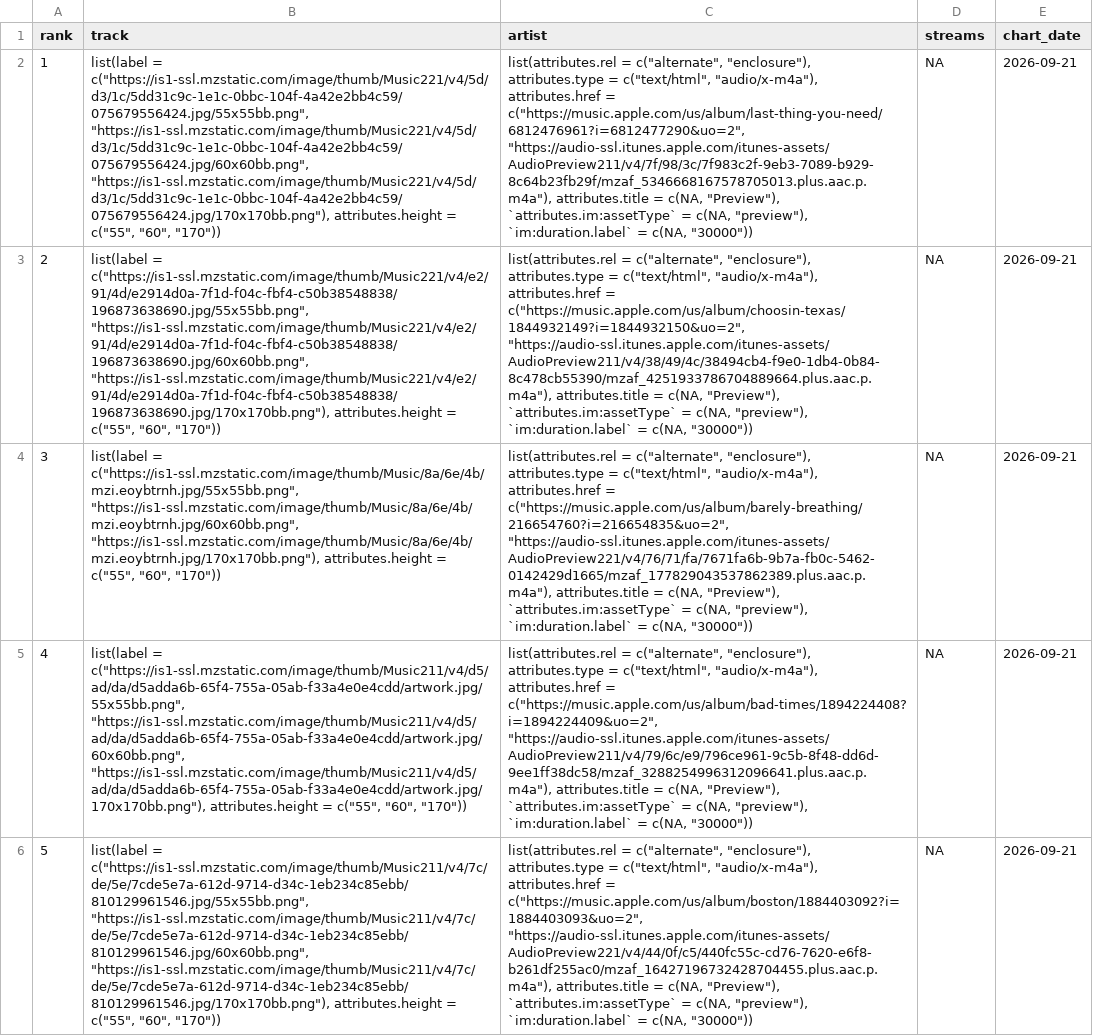
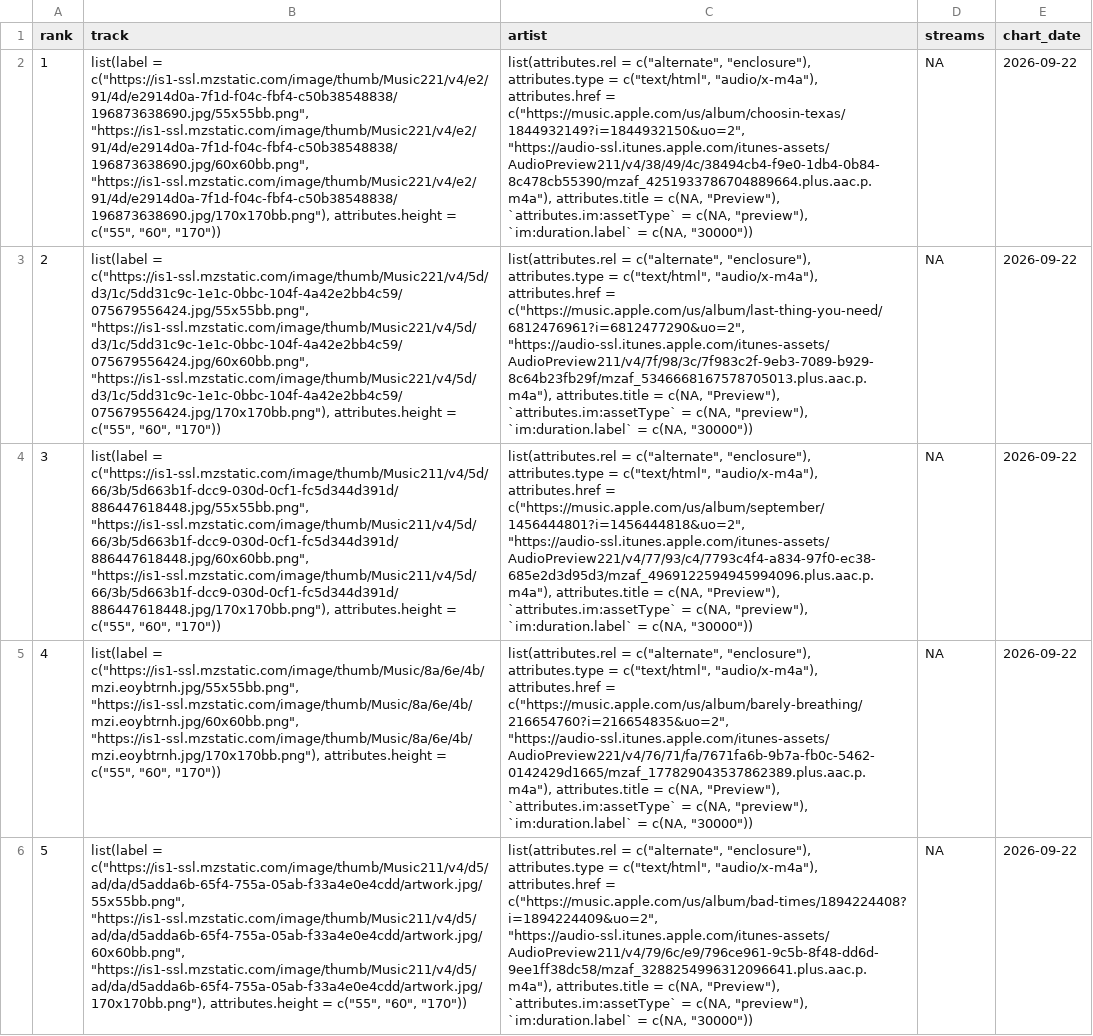
Before and after one commit to NobleXIX/JNH-LyricsDashboard, a CSV file: data_raw/chart_raw.csv, drawn as a sheet; only a part is shown; the diff covers the shown part only; the diff names each change by its address in the sheet, - before the commit and + after, or states it on an @@ line.

```diff
--- a/data_raw/chart_raw.csv
+++ b/data_raw/chart_raw.csv
-B2 (track): list(label = c("https://is1-ssl.mzstatic.com/image/thumb/Music221/v4/5d/d3/1c/5dd31c9c-1e1c-0bbc-104f-4a42e2bb4c59/075679556424.jpg/55x55bb.png", "https://is1-ssl.mzstatic.com/image/thumb/Music221/v4/5d/d3/1c/5dd31c9c-1e1c-0bbc-104f-4a42e2bb4c59/075679556424.jpg/60x60bb.png", "https://is1-ssl.mzstatic.com/image/thumb/Music221/v4/5d/d3/1c/5dd31c9c-1e1c-0bbc-104f-4a42e2bb4c59/075679556424.jpg/170x170bb.png"), attributes.height =…
+B2 (track): list(label = c("https://is1-ssl.mzstatic.com/image/thumb/Music221/v4/e2/91/4d/e2914d0a-7f1d-f04c-fbf4-c50b38548838/196873638690.jpg/55x55bb.png", "https://is1-ssl.mzstatic.com/image/thumb/Music221/v4/e2/91/4d/e2914d0a-7f1d-f04c-fbf4-c50b38548838/196873638690.jpg/60x60bb.png", "https://is1-ssl.mzstatic.com/image/thumb/Music221/v4/e2/91/4d/e2914d0a-7f1d-f04c-fbf4-c50b38548838/196873638690.jpg/170x170bb.png"), attributes.height =…
-C2 (artist): …attributes.href = c("https://music.apple.com/us/album/last-thing-you-need/6812476961?i=6812477290&uo=2", "https://audio-ssl.itunes.apple.com/itunes-assets/AudioPreview211/v4/7f/98/3c/7f983c2f-9eb3-7089-b929-8c64b23fb29f/mzaf_5346668167578705013.plus.aac.p.m4a"), attributes.title =…
+C2 (artist): …attributes.href = c("https://music.apple.com/us/album/choosin-texas/1844932149?i=1844932150&uo=2", "https://audio-ssl.itunes.apple.com/itunes-assets/AudioPreview211/v4/38/49/4c/38494cb4-f9e0-1db4-0b84-8c478cb55390/mzaf_4251933786704889664.plus.aac.p.m4a"), attributes.title =…
-E2:E6 (chart_date): 2026-09-21
+E2:E6 (chart_date): 2026-09-22
-B3 (track): list(label = c("https://is1-ssl.mzstatic.com/image/thumb/Music221/v4/e2/91/4d/e2914d0a-7f1d-f04c-fbf4-c50b38548838/196873638690.jpg/55x55bb.png", "https://is1-ssl.mzstatic.com/image/thumb/Music221/v4/e2/91/4d/e2914d0a-7f1d-f04c-fbf4-c50b38548838/196873638690.jpg/60x60bb.png", "https://is1-ssl.mzstatic.com/image/thumb/Music221/v4/e2/91/4d/e2914d0a-7f1d-f04c-fbf4-c50b38548838/196873638690.jpg/170x170bb.png"), attributes.height =…
+B3 (track): list(label = c("https://is1-ssl.mzstatic.com/image/thumb/Music221/v4/5d/d3/1c/5dd31c9c-1e1c-0bbc-104f-4a42e2bb4c59/075679556424.jpg/55x55bb.png", "https://is1-ssl.mzstatic.com/image/thumb/Music221/v4/5d/d3/1c/5dd31c9c-1e1c-0bbc-104f-4a42e2bb4c59/075679556424.jpg/60x60bb.png", "https://is1-ssl.mzstatic.com/image/thumb/Music221/v4/5d/d3/1c/5dd31c9c-1e1c-0bbc-104f-4a42e2bb4c59/075679556424.jpg/170x170bb.png"), attributes.height =…
-C3 (artist): …attributes.href = c("https://music.apple.com/us/album/choosin-texas/1844932149?i=1844932150&uo=2", "https://audio-ssl.itunes.apple.com/itunes-assets/AudioPreview211/v4/38/49/4c/38494cb4-f9e0-1db4-0b84-8c478cb55390/mzaf_4251933786704889664.plus.aac.p.m4a"), attributes.title =…
+C3 (artist): …attributes.href = c("https://music.apple.com/us/album/last-thing-you-need/6812476961?i=6812477290&uo=2", "https://audio-ssl.itunes.apple.com/itunes-assets/AudioPreview211/v4/7f/98/3c/7f983c2f-9eb3-7089-b929-8c64b23fb29f/mzaf_5346668167578705013.plus.aac.p.m4a"), attributes.title =…
-B4 (track): list(label = c("https://is1-ssl.mzstatic.com/image/thumb/Music/8a/6e/4b/mzi.eoybtrnh.jpg/55x55bb.png", "https://is1-ssl.mzstatic.com/image/thumb/Music/8a/6e/4b/mzi.eoybtrnh.jpg/60x60bb.png", "https://is1-ssl.mzstatic.com/image/thumb/Music/8a/6e/4b/mzi.eoybtrnh.jpg/170x170bb.png"), attributes.height =…
+B4 (track): list(label = c("https://is1-ssl.mzstatic.com/image/thumb/Music211/v4/5d/66/3b/5d663b1f-dcc9-030d-0cf1-fc5d344d391d/886447618448.jpg/55x55bb.png", "https://is1-ssl.mzstatic.com/image/thumb/Music211/v4/5d/66/3b/5d663b1f-dcc9-030d-0cf1-fc5d344d391d/886447618448.jpg/60x60bb.png", "https://is1-ssl.mzstatic.com/image/thumb/Music211/v4/5d/66/3b/5d663b1f-dcc9-030d-0cf1-fc5d344d391d/886447618448.jpg/170x170bb.png"), attributes.height =…
-C4 (artist): …attributes.href = c("https://music.apple.com/us/album/barely-breathing/216654760?i=216654835&uo=2", "https://audio-ssl.itunes.apple.com/itunes-assets/AudioPreview221/v4/76/71/fa/7671fa6b-9b7a-fb0c-5462-0142429d1665/mzaf_177829043537862389.plus.aac.p.m4a"), attributes.title =…
+C4 (artist): …attributes.href = c("https://music.apple.com/us/album/september/1456444801?i=1456444818&uo=2", "https://audio-ssl.itunes.apple.com/itunes-assets/AudioPreview221/v4/77/93/c4/7793c4f4-a834-97f0-ec38-685e2d3d95d3/mzaf_4969122594945994096.plus.aac.p.m4a"), attributes.title =…
-B5 (track): list(label = c("https://is1-ssl.mzstatic.com/image/thumb/Music211/v4/d5/ad/da/d5adda6b-65f4-755a-05ab-f33a4e0e4cdd/artwork.jpg/55x55bb.png", "https://is1-ssl.mzstatic.com/image/thumb/Music211/v4/d5/ad/da/d5adda6b-65f4-755a-05ab-f33a4e0e4cdd/artwork.jpg/60x60bb.png", "https://is1-ssl.mzstatic.com/image/thumb/Music211/v4/d5/ad/da/d5adda6b-65f4-755a-05ab-f33a4e0e4cdd/artwork.jpg/170x170bb.png"), attributes.height =…
+B5 (track): list(label = c("https://is1-ssl.mzstatic.com/image/thumb/Music/8a/6e/4b/mzi.eoybtrnh.jpg/55x55bb.png", "https://is1-ssl.mzstatic.com/image/thumb/Music/8a/6e/4b/mzi.eoybtrnh.jpg/60x60bb.png", "https://is1-ssl.mzstatic.com/image/thumb/Music/8a/6e/4b/mzi.eoybtrnh.jpg/170x170bb.png"), attributes.height =…
-C5 (artist): …attributes.href = c("https://music.apple.com/us/album/bad-times/1894224408?i=1894224409&uo=2", "https://audio-ssl.itunes.apple.com/itunes-assets/AudioPreview211/v4/79/6c/e9/796ce961-9c5b-8f48-dd6d-9ee1ff38dc58/mzaf_3288254996312096641.plus.aac.p.m4a"), attributes.title =…
+C5 (artist): …attributes.href = c("https://music.apple.com/us/album/barely-breathing/216654760?i=216654835&uo=2", "https://audio-ssl.itunes.apple.com/itunes-assets/AudioPreview221/v4/76/71/fa/7671fa6b-9b7a-fb0c-5462-0142429d1665/mzaf_177829043537862389.plus.aac.p.m4a"), attributes.title =…
-B6 (track): list(label = c("https://is1-ssl.mzstatic.com/image/thumb/Music211/v4/7c/de/5e/7cde5e7a-612d-9714-d34c-1eb234c85ebb/810129961546.jpg/55x55bb.png", "https://is1-ssl.mzstatic.com/image/thumb/Music211/v4/7c/de/5e/7cde5e7a-612d-9714-d34c-1eb234c85ebb/810129961546.jpg/60x60bb.png", "https://is1-ssl.mzstatic.com/image/thumb/Music211/v4/7c/de/5e/7cde5e7a-612d-9714-d34c-1eb234c85ebb/810129961546.jpg/170x170bb.png"), attributes.height =…
+B6 (track): list(label = c("https://is1-ssl.mzstatic.com/image/thumb/Music211/v4/d5/ad/da/d5adda6b-65f4-755a-05ab-f33a4e0e4cdd/artwork.jpg/55x55bb.png", "https://is1-ssl.mzstatic.com/image/thumb/Music211/v4/d5/ad/da/d5adda6b-65f4-755a-05ab-f33a4e0e4cdd/artwork.jpg/60x60bb.png", "https://is1-ssl.mzstatic.com/image/thumb/Music211/v4/d5/ad/da/d5adda6b-65f4-755a-05ab-f33a4e0e4cdd/artwork.jpg/170x170bb.png"), attributes.height =…
-C6 (artist): …attributes.href = c("https://music.apple.com/us/album/boston/1884403092?i=1884403093&uo=2", "https://audio-ssl.itunes.apple.com/itunes-assets/AudioPreview221/v4/44/0f/c5/440fc55c-cd76-7620-e6f8-b261df255ac0/mzaf_16427196732428704455.plus.aac.p.m4a"), attributes.title =…
+C6 (artist): …attributes.href = c("https://music.apple.com/us/album/bad-times/1894224408?i=1894224409&uo=2", "https://audio-ssl.itunes.apple.com/itunes-assets/AudioPreview211/v4/79/6c/e9/796ce961-9c5b-8f48-dd6d-9ee1ff38dc58/mzaf_3288254996312096641.plus.aac.p.m4a"), attributes.title =…
```
Also changed, not shown: 119 edited cells elsewhere in this file, data_raw/lyrics_raw.csv.
